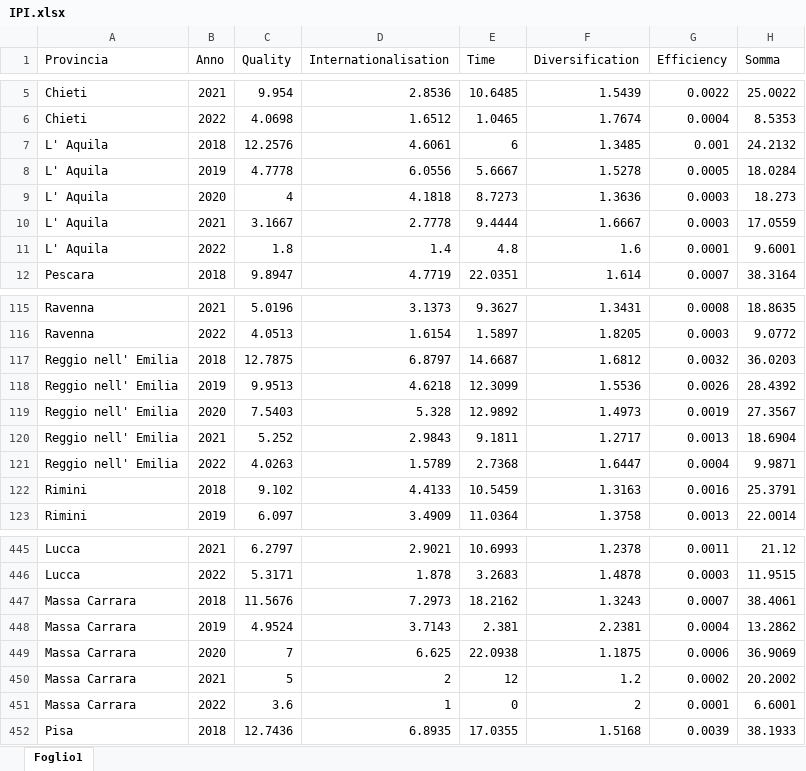
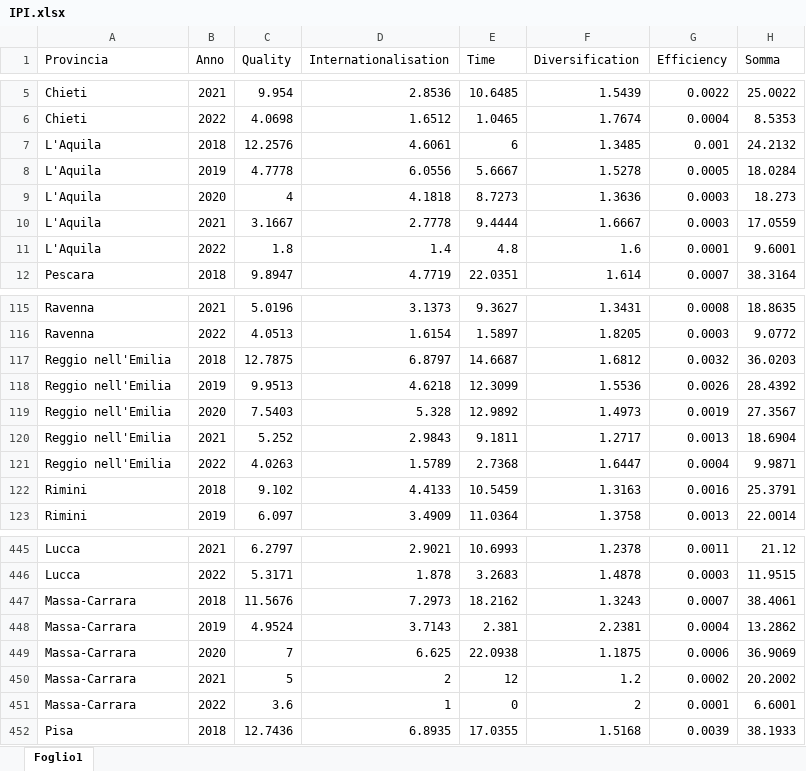
Before and after one commit to eleoespo/tesi, an Excel workbook: IPI.xlsx, sheet Foglio1, drawn as a sheet; only a part is shown, gaps mark what is left out; values as stored, in another font and other column widths than the file's, no borders; the diff names each change by its address in the sheet, - before the commit and + after, or states it on an @@ line.

Commit message:
Add files via upload

```diff
--- a/IPI.xlsx (sheet Foglio1)
+++ b/IPI.xlsx (sheet Foglio1)
-A7:A11 (Provincia): L' Aquila
+A7:A11 (Provincia): L'Aquila
-A117:A121 (Provincia): Reggio nell' Emilia
+A117:A121 (Provincia): Reggio nell'Emilia
-A447:A451 (Provincia): Massa Carrara
+A447:A451 (Provincia): Massa-Carrara
```
